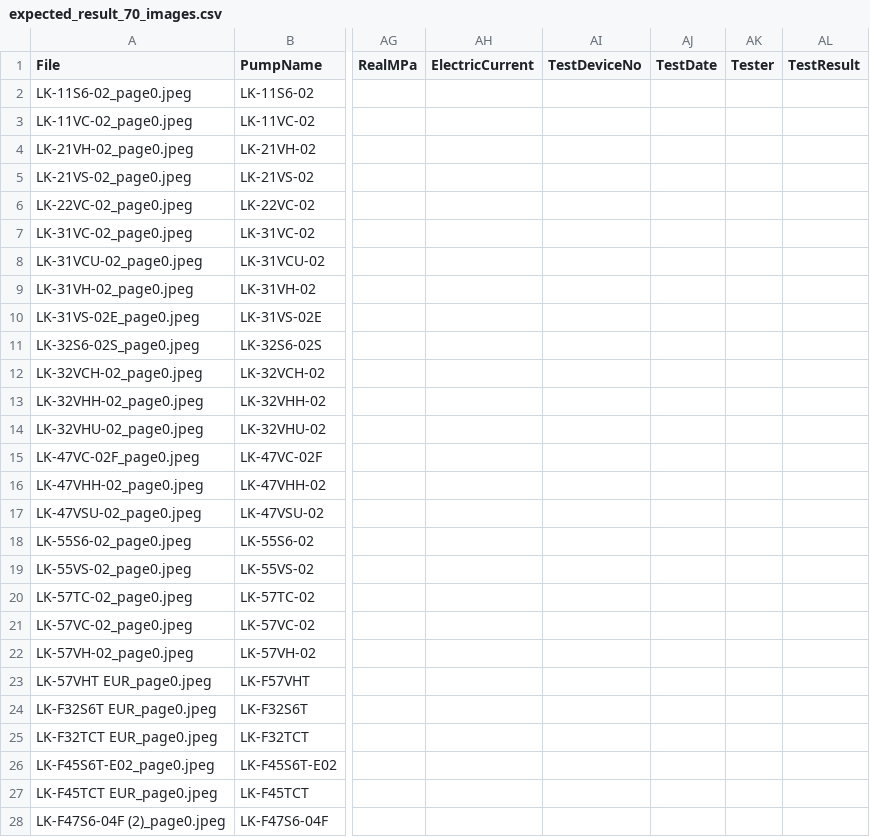
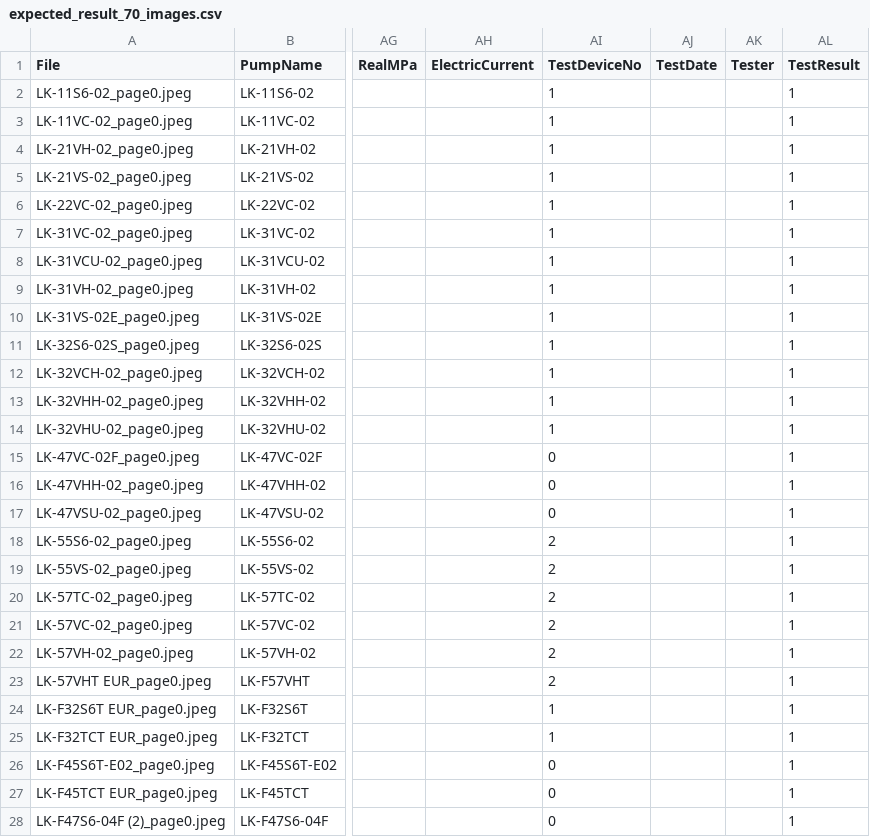
Before and after one commit to anlab-ai/SerialPJ, a CSV file: expected_result_70_images.csv, drawn as a sheet; only a part is shown, gaps mark what is left out; the diff covers the shown part only; the diff names each change by its address in the sheet, - before the commit and + after, or states it on an @@ line.

Commit message:
detect selection TestDeviceNo and TestResult

```diff
--- a/expected_result_70_images.csv
+++ b/expected_result_70_images.csv
-AI2:AI14 (TestDeviceNo): (empty)
+AI2:AI14 (TestDeviceNo): 1
-AL2:AL28 (TestResult): (empty)
+AL2:AL28 (TestResult): 1
-AI15:AI17 (TestDeviceNo): (empty)
+AI15:AI17 (TestDeviceNo): 0
-AI18:AI23 (TestDeviceNo): (empty)
+AI18:AI23 (TestDeviceNo): 2
-AI24:AI25 (TestDeviceNo): (empty)
+AI24:AI25 (TestDeviceNo): 1
-AI26:AI28 (TestDeviceNo): (empty)
+AI26:AI28 (TestDeviceNo): 0
```
Also changed, not shown: 86 edited cells elsewhere in this file, position_forms/lk.csv, 5 other files.
